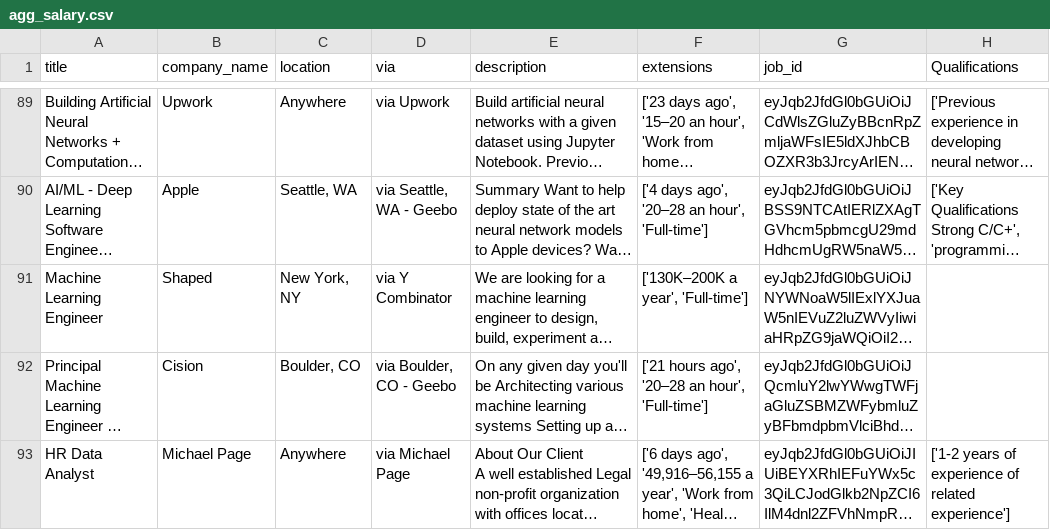
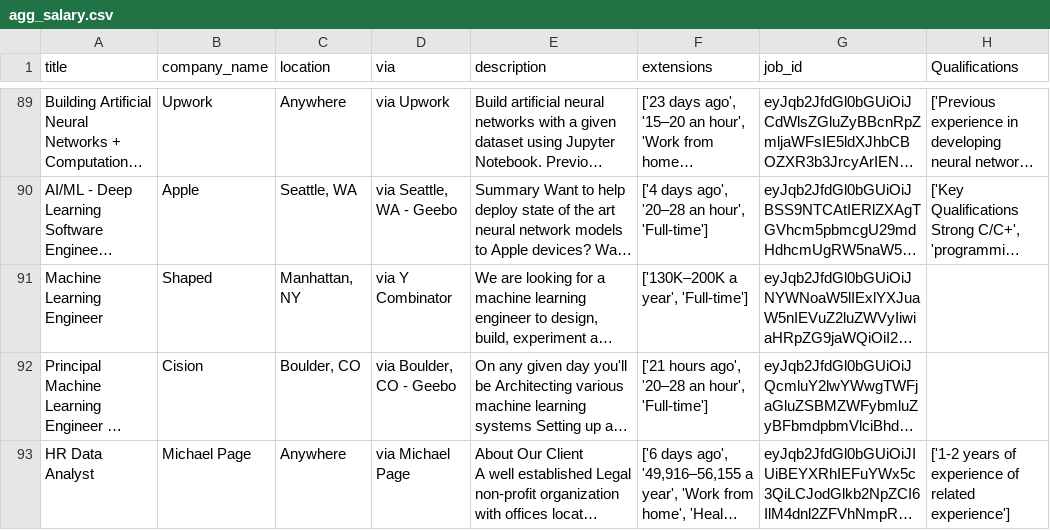
Before and after one commit to brendanbaker/dsan-23-scholarship, a CSV file: miniproject/data/agg_salary.csv, drawn as a sheet; only a part is shown, gaps mark what is left out; long unchanged cells end in …; the diff names each change by its address in the sheet, - before the commit and + after, or states it on an @@ line.

```diff
--- a/miniproject/data/agg_salary.csv
+++ b/miniproject/data/agg_salary.csv
-C91 (location): New York, NY
+C91 (location): Manhattan, NY
```
Also changed, not shown: miniproject/data/salary.csv, miniproject/data/salary_long.csv, 25 other files.
